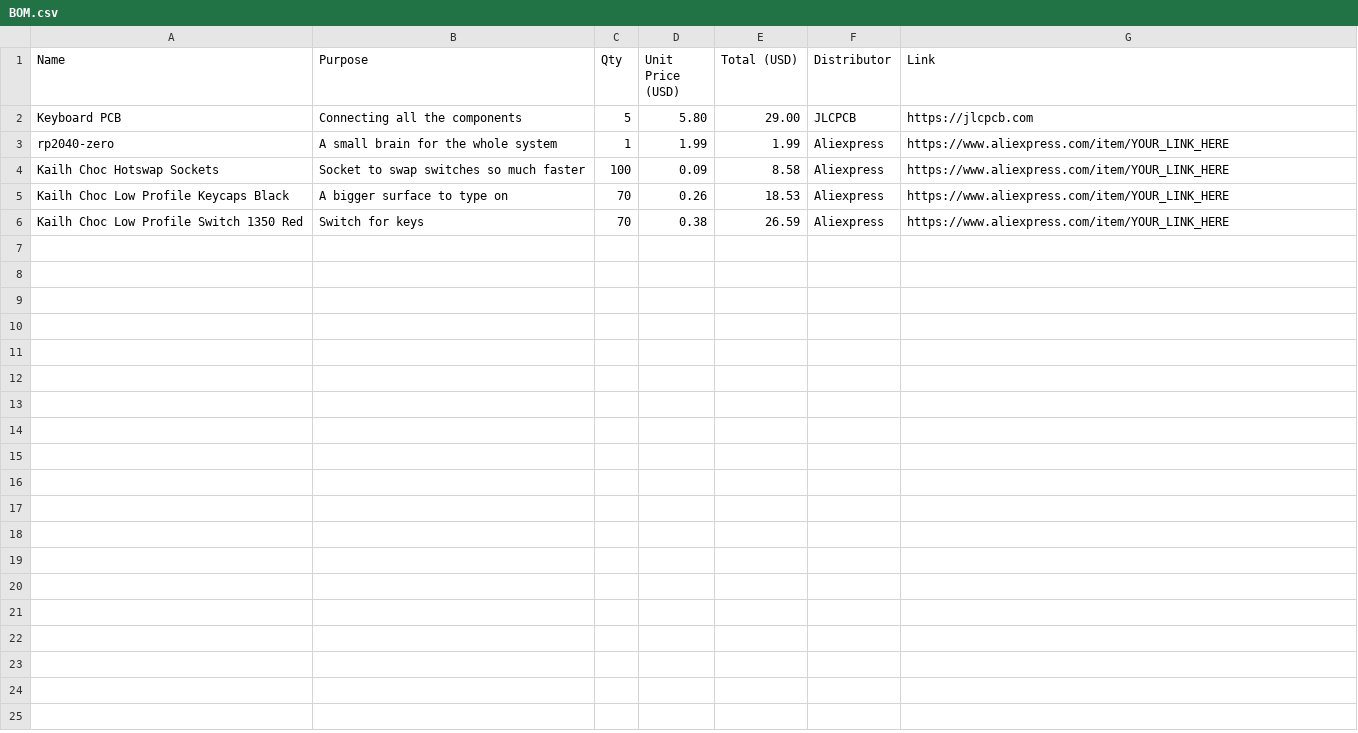
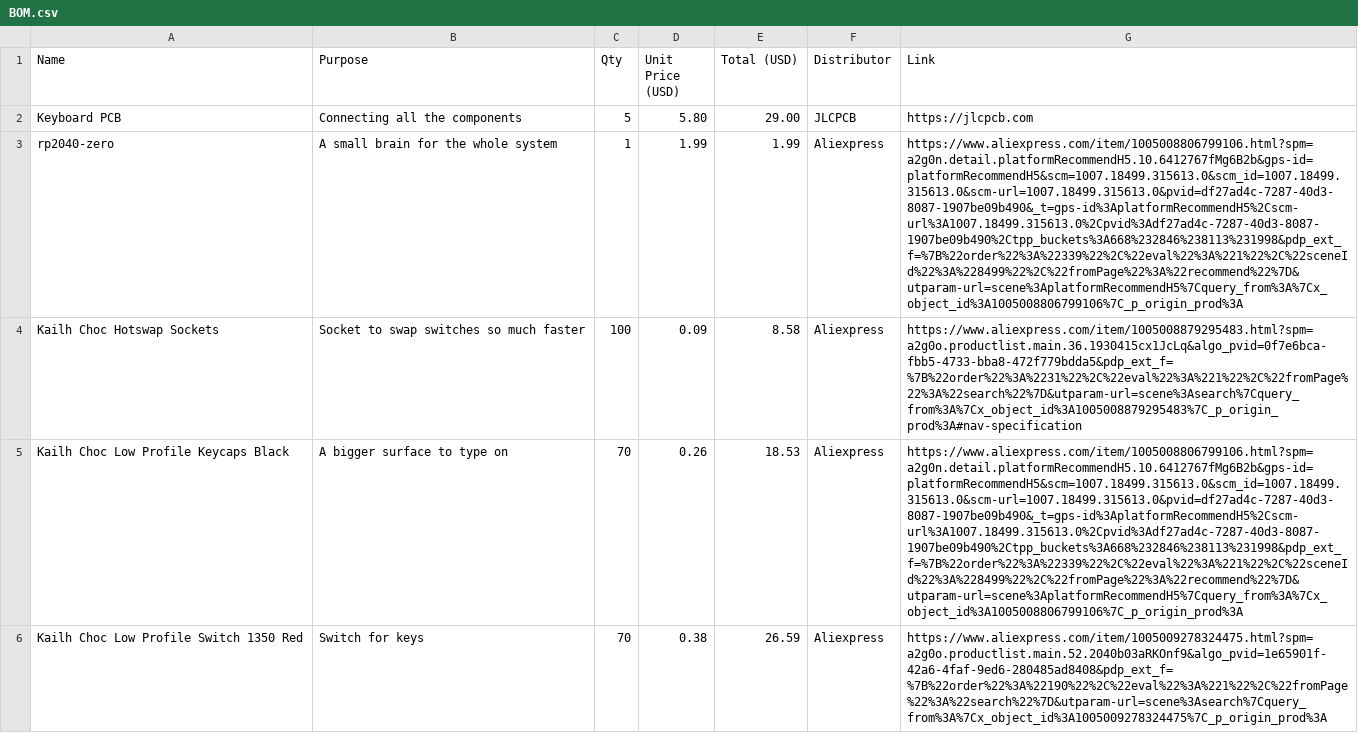
Before and after one commit to Small-doge128/Slim-65-ANSI-Choc-keyboard-62-keys, a CSV file: BOM.csv, drawn as a sheet; the diff names each change by its address in the sheet, - before the commit and + after, or states it on an @@ line.

Commit message:
Update BOM.csv

```diff
--- a/BOM.csv
+++ b/BOM.csv
-G3 (Link): https://www.aliexpress.com/item/YOUR_LINK_HERE
+G3 (Link): https://www.aliexpress.com/item/1005008806799106.html?spm=a2g0n.detail.platformRecommendH5.10.6412767fMg6B2b&gps-id=platformRecommendH5&scm=1007.18499.315613.0&scm_id=1007.18499.315613.0&scm-url=1007.18499.315613.0&pvid=df27ad4c-7287-40d3-8087-1907be09b490&_t=gps-id%3AplatformRecommendH5%2Cscm-url%3A1007.18499.315613.0%2Cpvid%3Adf27ad4c-7287-40d3-8087-1907be09b490%2Ctpp_buckets%3A668%232846%238113%231998&pdp_ext_f=%7B%22order%22%3A%22339%22%2C%22eval%22%3A%221%22%2C%22sceneId%22%3A%228499%22%2C%22fromPage%22%3A%22recommend%22%7D&utparam-url=scene%3AplatformRecommendH5%7Cquery_from%3A%7Cx_object_id%3A1005008806799106%7C_p_origin_prod%3A
-G4 (Link): https://www.aliexpress.com/item/YOUR_LINK_HERE
+G4 (Link): https://www.aliexpress.com/item/1005008879295483.html?spm=a2g0o.productlist.main.36.1930415cx1JcLq&algo_pvid=0f7e6bca-fbb5-4733-bba8-472f779bdda5&pdp_ext_f=%7B%22order%22%3A%2231%22%2C%22eval%22%3A%221%22%2C%22fromPage%22%3A%22search%22%7D&utparam-url=scene%3Asearch%7Cquery_from%3A%7Cx_object_id%3A1005008879295483%7C_p_origin_prod%3A#nav-specification
-G5 (Link): https://www.aliexpress.com/item/YOUR_LINK_HERE
+G5 (Link): https://www.aliexpress.com/item/1005008806799106.html?spm=a2g0n.detail.platformRecommendH5.10.6412767fMg6B2b&gps-id=platformRecommendH5&scm=1007.18499.315613.0&scm_id=1007.18499.315613.0&scm-url=1007.18499.315613.0&pvid=df27ad4c-7287-40d3-8087-1907be09b490&_t=gps-id%3AplatformRecommendH5%2Cscm-url%3A1007.18499.315613.0%2Cpvid%3Adf27ad4c-7287-40d3-8087-1907be09b490%2Ctpp_buckets%3A668%232846%238113%231998&pdp_ext_f=%7B%22order%22%3A%22339%22%2C%22eval%22%3A%221%22%2C%22sceneId%22%3A%228499%22%2C%22fromPage%22%3A%22recommend%22%7D&utparam-url=scene%3AplatformRecommendH5%7Cquery_from%3A%7Cx_object_id%3A1005008806799106%7C_p_origin_prod%3A
-G6 (Link): https://www.aliexpress.com/item/YOUR_LINK_HERE
+G6 (Link): https://www.aliexpress.com/item/1005009278324475.html?spm=a2g0o.productlist.main.52.2040b03aRKOnf9&algo_pvid=1e65901f-42a6-4faf-9ed6-280485ad8408&pdp_ext_f=%7B%22order%22%3A%22190%22%2C%22eval%22%3A%221%22%2C%22fromPage%22%3A%22search%22%7D&utparam-url=scene%3Asearch%7Cquery_from%3A%7Cx_object_id%3A1005009278324475%7C_p_origin_prod%3A
```
